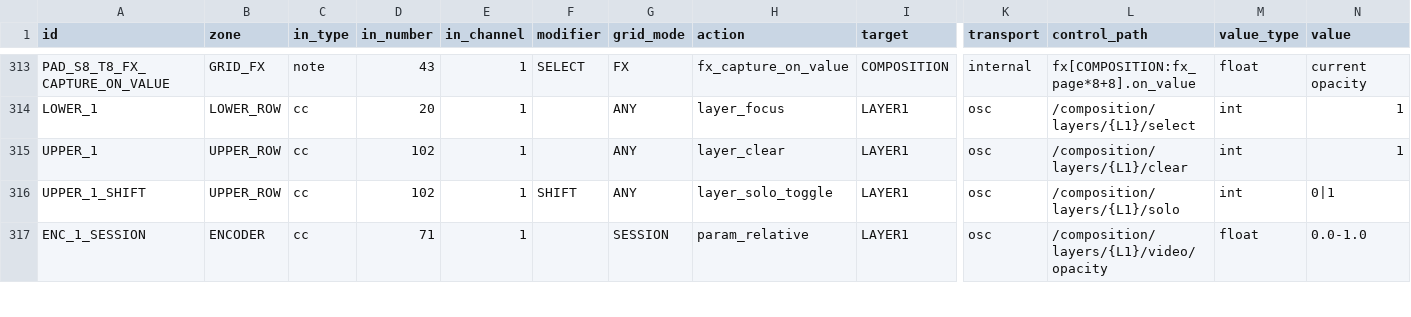
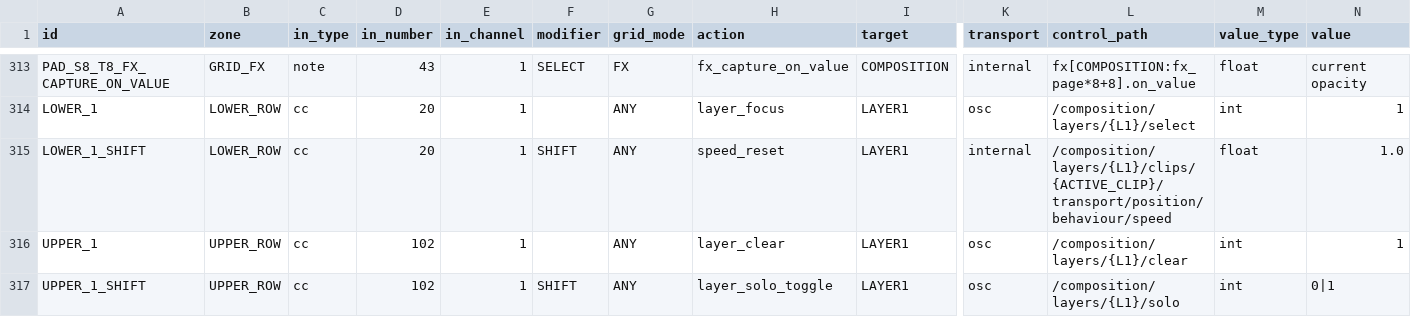
Before and after one commit to from-vacuum/push2resolume, a CSV file: config/map_controls.csv, drawn as a sheet; only a part is shown, gaps mark what is left out; the shorter side is filled out with more unchanged rows; rows hold the shown columns only; the diff covers the shown part only; the diff names each change by its address in the sheet, - before the commit and + after, or states it on an @@ line.

Commit message:
speed and touchstrip

```diff
--- a/config/map_controls.csv
+++ b/config/map_controls.csv
+row 315: LOWER_1_SHIFT | LOWER_ROW | cc | 20 | 1 | SHIFT | ANY | speed_reset | LAYER1 | internal | /composition/layers/{L1}/clips/{ACTIVE_CLIP}/transport/position/behaviour/speed | float | 1.0
```
Also changed, not shown: 7 added rows elsewhere in this file, config/fx_pins.csv, 14 other files.
